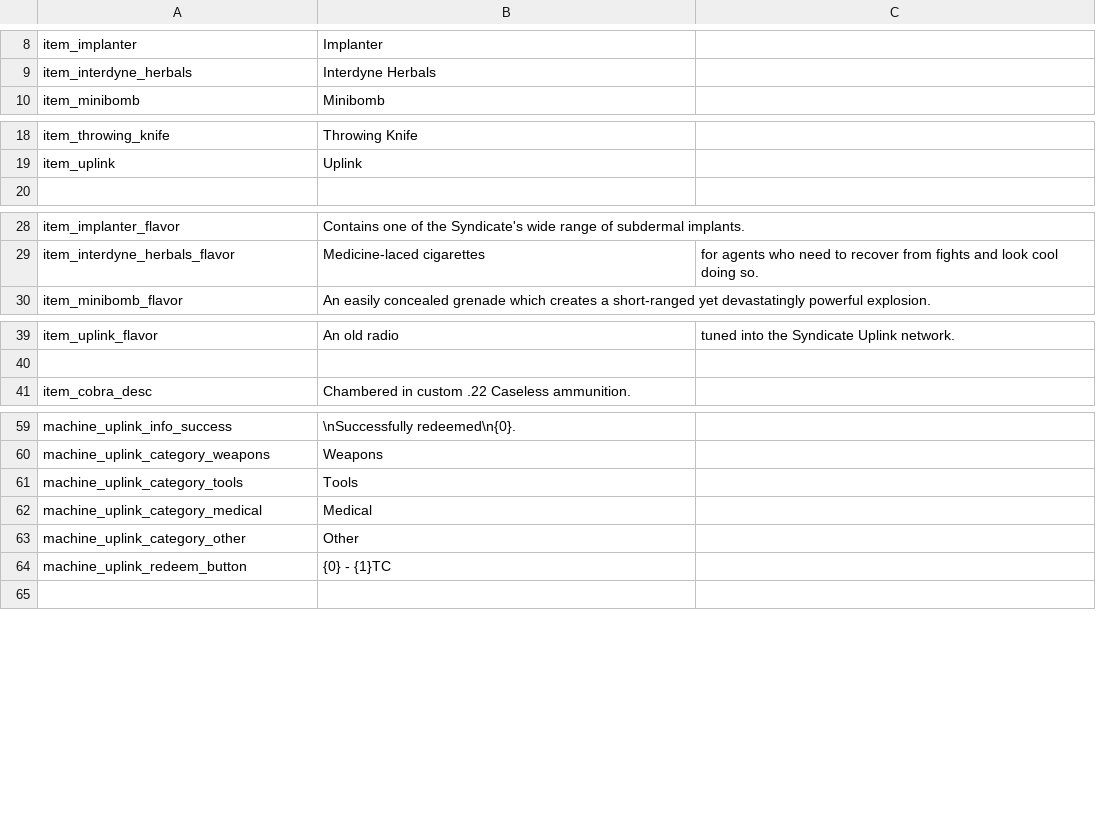
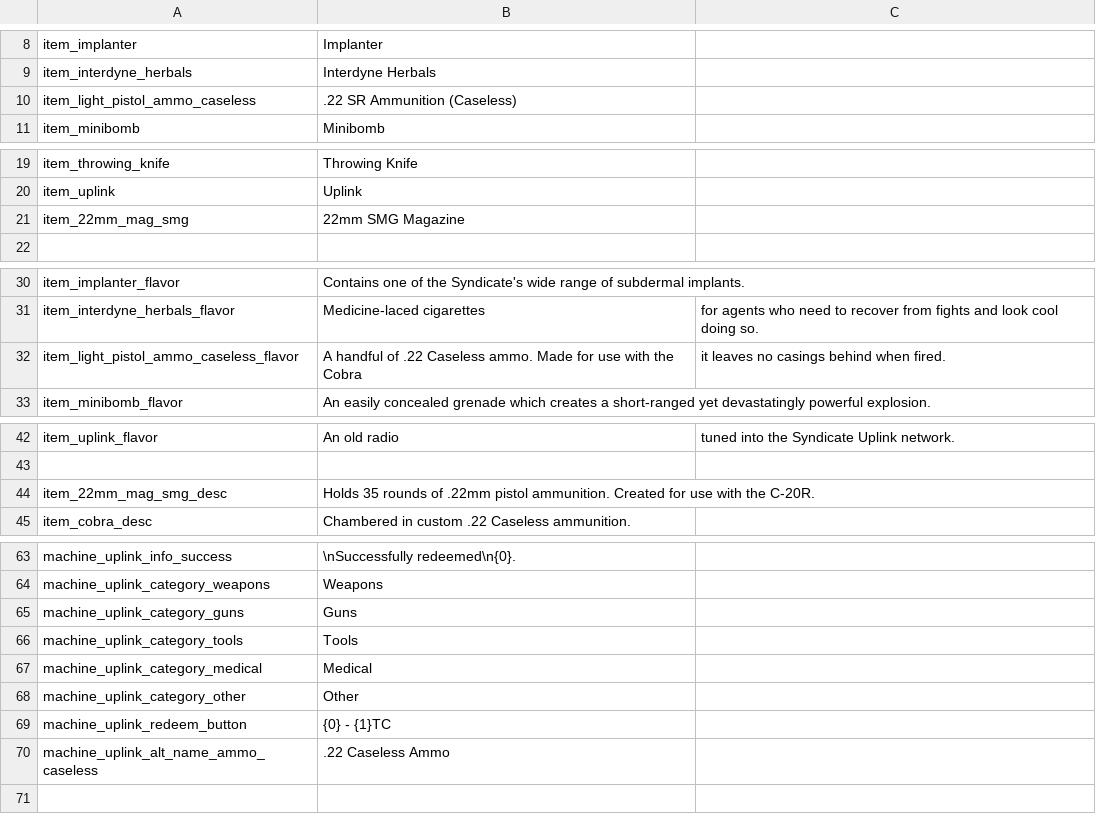
Before and after one commit to TheSecondLord/probablynuclear, a CSV file: Localization/en.csv, drawn as a sheet; only a part is shown, gaps mark what is left out; the diff covers the shown part only; the diff names each change by its address in the sheet, - before the commit and + after, or states it on an @@ line.

```diff
--- a/Localization/en.csv
+++ b/Localization/en.csv
+row 10: item_light_pistol_ammo_caseless | .22 SR Ammunition (Caseless)
+row 21: item_22mm_mag_smg | 22mm SMG Magazine
+row 32: item_light_pistol_ammo_caseless_flavor | A handful of .22 Caseless ammo. Made for use with the Cobra | it leaves no casings behind when fired.
+row 44: item_22mm_mag_smg_desc | Holds 35 rounds of .22mm pistol ammunition. Created for use with the C-20R.
+row 65: machine_uplink_category_guns | Guns
+row 70: machine_uplink_alt_name_ammo_caseless | .22 Caseless Ammo
```
Also changed, not shown: 1 added row elsewhere in this file, 12 other files.
